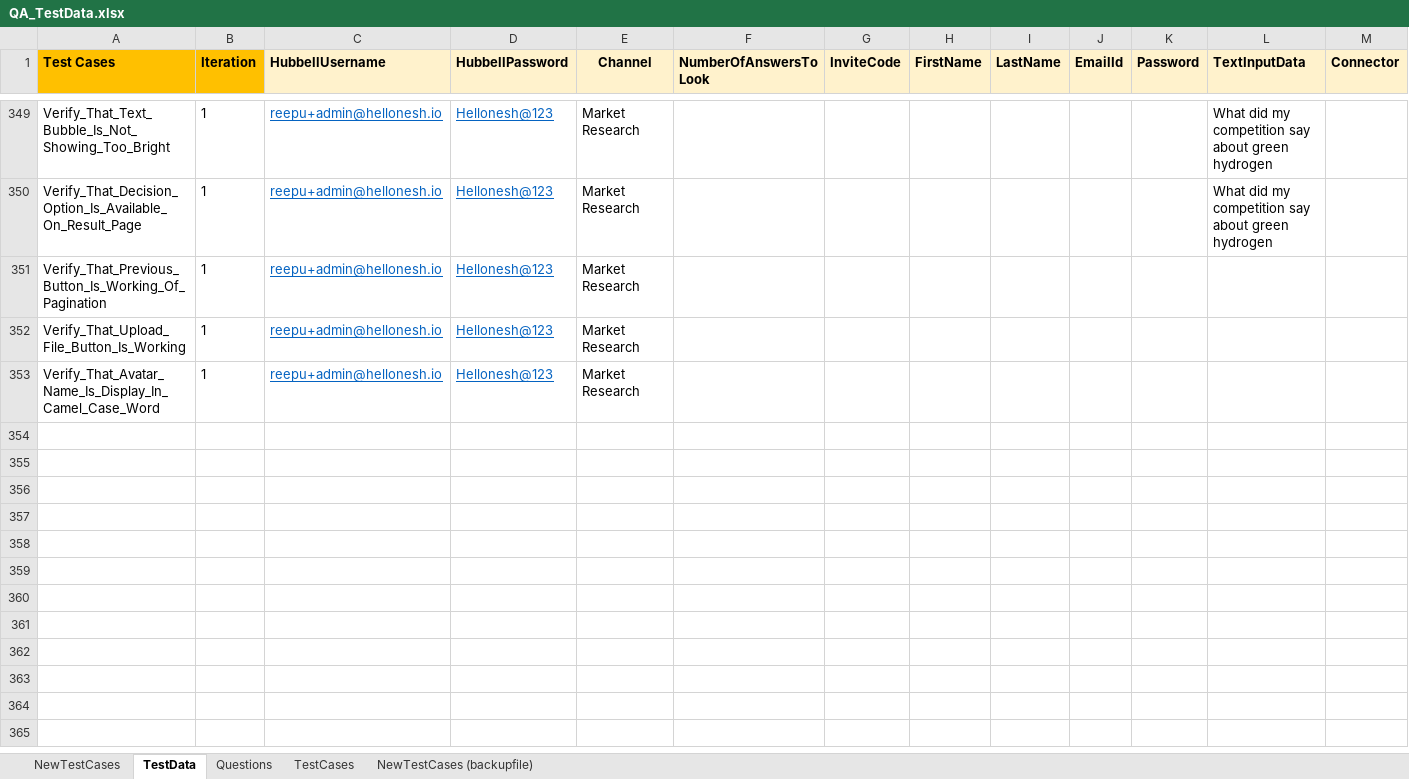
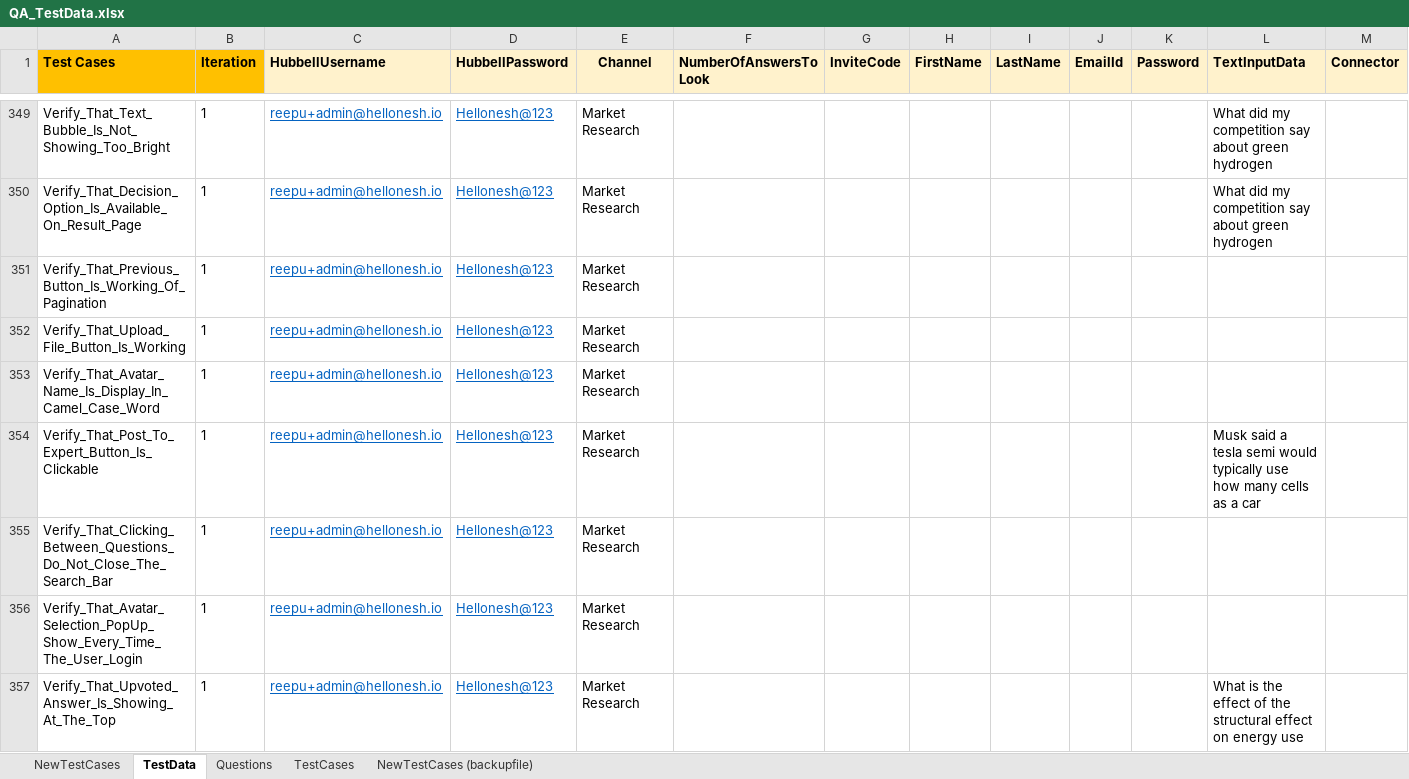
Before and after one commit to ReepuShah/Automation-UI, an Excel workbook: QA_TestData.xlsx, sheet TestData, drawn as a sheet; only a part is shown, gaps mark what is left out; values as stored, in another font and other column widths than the file's, no borders; rows hold the shown columns only; the diff names each change by its address in the sheet, - before the commit and + after, or states it on an @@ line.

```diff
--- a/QA_TestData.xlsx (sheet TestData)
+++ b/QA_TestData.xlsx (sheet TestData)
+row 354: Verify_That_Post_To_Expert_Button_Is_Clickable | 1 | reepu+admin@hellonesh.io | Hellonesh@123 | Market Research |  |  |  |  |  |  | Musk said a tesla semi would typically use how many cells as a car
+row 355: Verify_That_Clicking_Between_Questions_Do_Not_Close_The_Search_Bar | 1 | reepu+admin@hellonesh.io | Hellonesh@123 | Market Research
+row 356: Verify_That_Avatar_Selection_PopUp_Show_Every_Time_The_User_Login | 1 | reepu+admin@hellonesh.io | Hellonesh@123 | Market Research
+row 357: Verify_That_Upvoted_Answer_Is_Showing_At_The_Top | 1 | reepu+admin@hellonesh.io | Hellonesh@123 | Market Research |  |  |  |  |  |  | What is the effect of the structural effect on energy use
```
Also changed, not shown: sheet NewTestCases, RunManager.xlsm, 19 other files.
